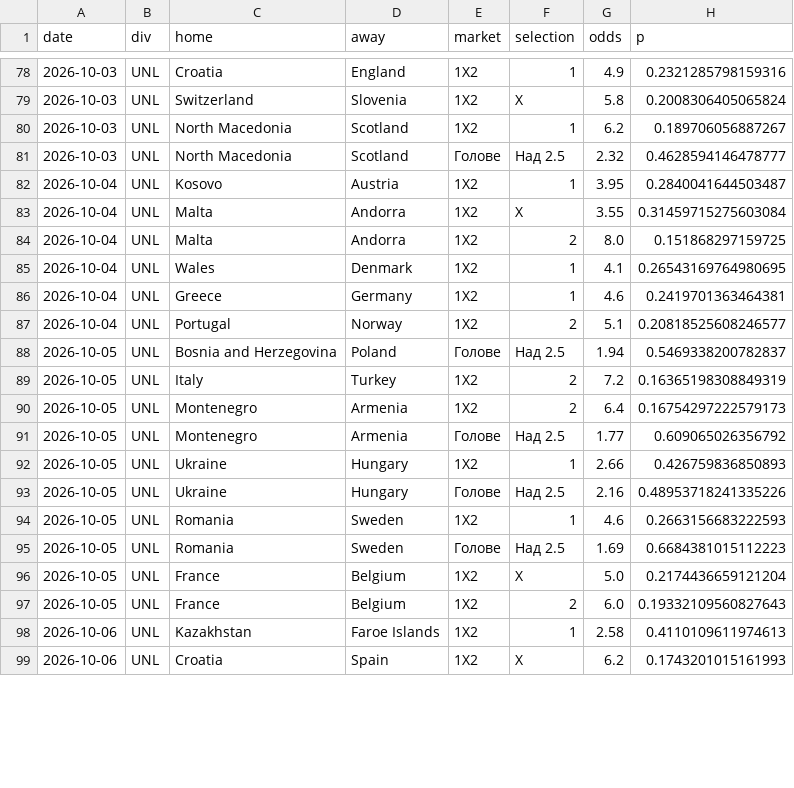
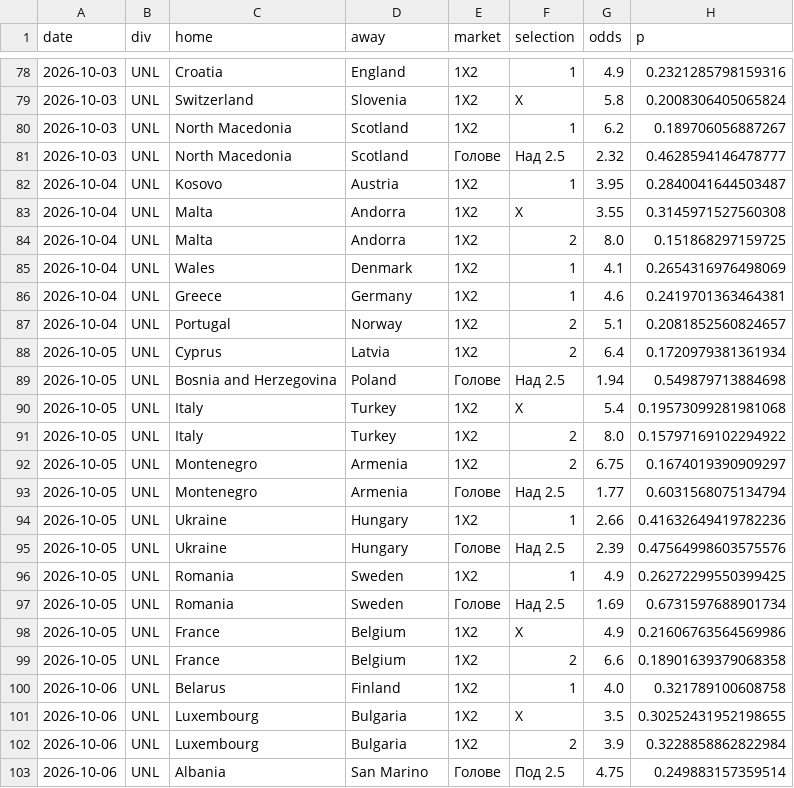
Before and after one commit to mnikolov9/football-prediction, a CSV file: data/log/value_bets.csv, drawn as a sheet; only a part is shown, gaps mark what is left out; the diff covers the shown part only.

```diff
--- a/data/log/value_bets.csv
+++ b/data/log/value_bets.csv
@@ -82,18 +82,22 @@ date,div,home,away,market,selection,odds,p
 2026-10-04,UNL,Kosovo,Austria,1X2,1,3.95,0.2840041644503487
-2026-10-04,UNL,Malta,Andorra,1X2,X,3.55,0.31459715275603084
+2026-10-04,UNL,Malta,Andorra,1X2,X,3.55,0.3145971527560308
 2026-10-04,UNL,Malta,Andorra,1X2,2,8.0,0.151868297159725
-2026-10-04,UNL,Wales,Denmark,1X2,1,4.1,0.26543169764980695
+2026-10-04,UNL,Wales,Denmark,1X2,1,4.1,0.2654316976498069
 2026-10-04,UNL,Greece,Germany,1X2,1,4.6,0.2419701363464381
-2026-10-04,UNL,Portugal,Norway,1X2,2,5.1,0.20818525608246577
-2026-10-05,UNL,Bosnia and Herzegovina,Poland,Голове,Над 2.5,1.94,0.5469338200782837
-2026-10-05,UNL,Italy,Turkey,1X2,2,7.2,0.16365198308849319
-2026-10-05,UNL,Montenegro,Armenia,1X2,2,6.4,0.16754297222579173
-2026-10-05,UNL,Montenegro,Armenia,Голове,Над 2.5,1.77,0.609065026356792
-2026-10-05,UNL,Ukraine,Hungary,1X2,1,2.66,0.426759836850893
-2026-10-05,UNL,Ukraine,Hungary,Голове,Над 2.5,2.16,0.48953718241335226
-2026-10-05,UNL,Romania,Sweden,1X2,1,4.6,0.2663156683222593
-2026-10-05,UNL,Romania,Sweden,Голове,Над 2.5,1.69,0.6684381015112223
-2026-10-05,UNL,France,Belgium,1X2,X,5.0,0.2174436659121204
-2026-10-05,UNL,France,Belgium,1X2,2,6.0,0.19332109560827643
-2026-10-06,UNL,Kazakhstan,Faroe Islands,1X2,1,2.58,0.4110109611974613
-2026-10-06,UNL,Croatia,Spain,1X2,X,6.2,0.1743201015161993
+2026-10-04,UNL,Portugal,Norway,1X2,2,5.1,0.2081852560824657
+2026-10-05,UNL,Cyprus,Latvia,1X2,2,6.4,0.1720979381361934
+2026-10-05,UNL,Bosnia and Herzegovina,Poland,Голове,Над 2.5,1.94,0.549879713884698
+2026-10-05,UNL,Italy,Turkey,1X2,X,5.4,0.19573099281981068
+2026-10-05,UNL,Italy,Turkey,1X2,2,8.0,0.15797169102294922
+2026-10-05,UNL,Montenegro,Armenia,1X2,2,6.75,0.1674019390909297
+2026-10-05,UNL,Montenegro,Armenia,Голове,Над 2.5,1.77,0.6031568075134794
+2026-10-05,UNL,Ukraine,Hungary,1X2,1,2.66,0.41632649419782236
+2026-10-05,UNL,Ukraine,Hungary,Голове,Над 2.5,2.39,0.47564998603575576
+2026-10-05,UNL,Romania,Sweden,1X2,1,4.9,0.26272299550399425
+2026-10-05,UNL,Romania,Sweden,Голове,Над 2.5,1.69,0.6731597688901734
+2026-10-05,UNL,France,Belgium,1X2,X,4.9,0.21606763564569986
+2026-10-05,UNL,France,Belgium,1X2,2,6.6,0.18901639379068358
+2026-10-06,UNL,Belarus,Finland,1X2,1,4.0,0.321789100608758
+2026-10-06,UNL,Luxembourg,Bulgaria,1X2,X,3.5,0.30252431952198655
+2026-10-06,UNL,Luxembourg,Bulgaria,1X2,2,3.9,0.3228858862822984
+2026-10-06,UNL,Albania,San Marino,Голове,Под 2.5,4.75,0.249883157359514
```
Also changed, not shown: 2 added rows and 6 edited cells elsewhere in this file, data/log/intl_results.csv, data/log/predictions.csv, 15 other files.
